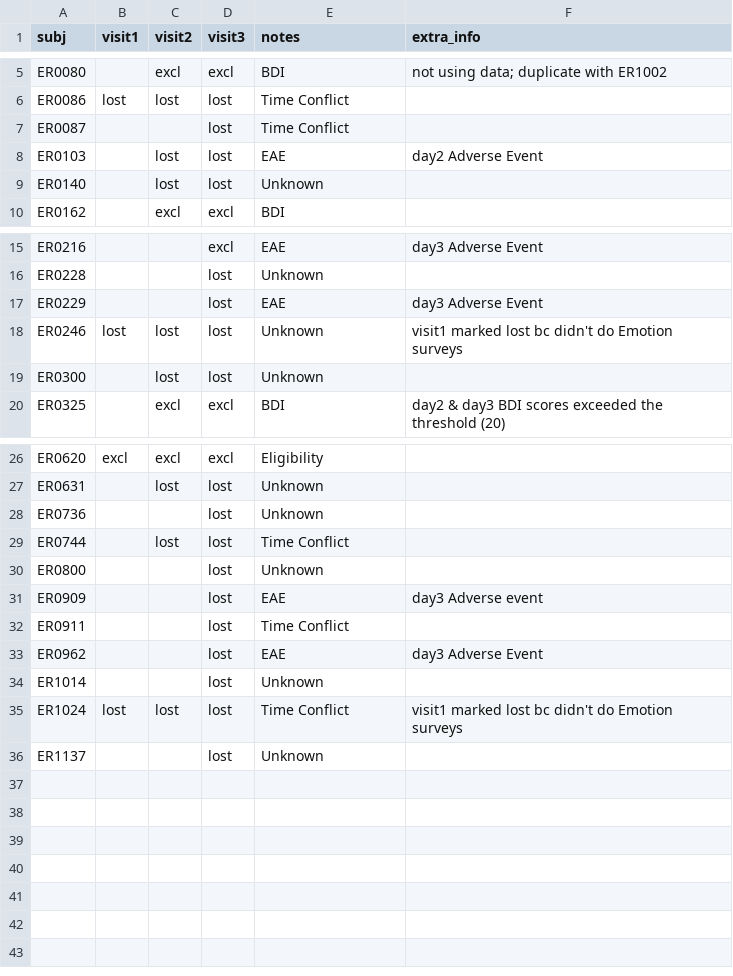
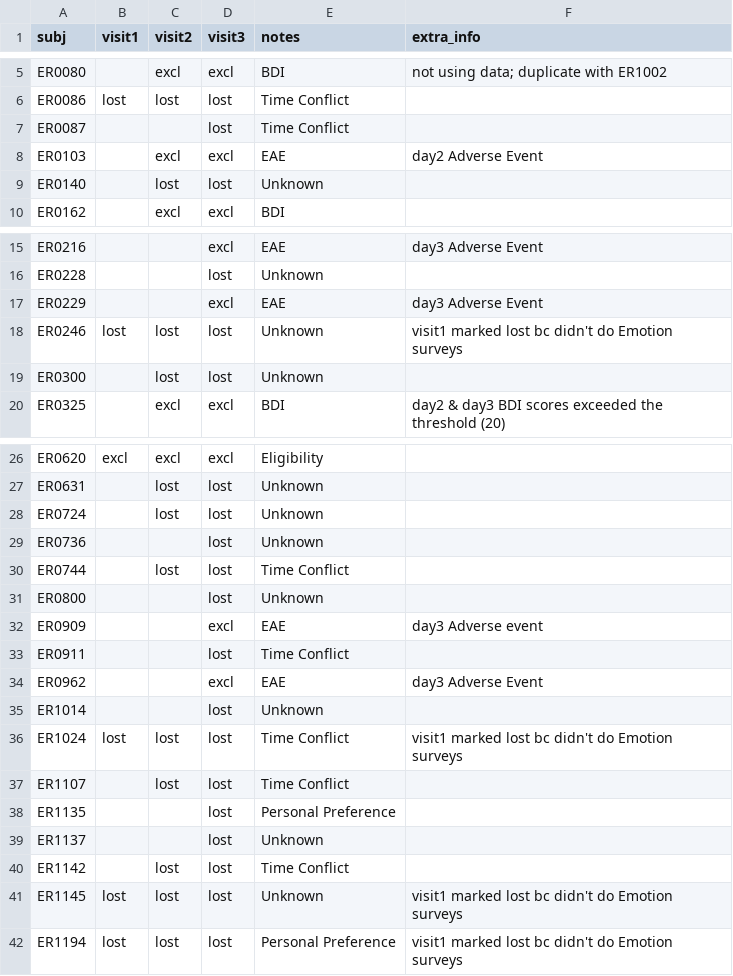
Before and after one commit to labarlab-emorep/make_reports, a CSV file: make_reports/dataframes/track_status.csv, drawn as a sheet; only a part is shown, gaps mark what is left out.

```diff
--- a/make_reports/dataframes/track_status.csv
+++ b/make_reports/dataframes/track_status.csv
@@ -7,3 +7,3 @@ ER0086,lost,lost,lost,Time Conflict,
 ER0087,,,lost,Time Conflict,
-ER0103,,lost,lost,EAE,day2 Adverse Event
+ER0103,,excl,excl,EAE,day2 Adverse Event
 ER0140,,lost,lost,Unknown,
@@ -16,3 +16,3 @@ ER0216,,,excl,EAE,day3 Adverse Event
 ER0228,,,lost,Unknown,
-ER0229,,,lost,EAE,day3 Adverse Event
+ER0229,,,excl,EAE,day3 Adverse Event
 ER0246,lost,lost,lost,Unknown,visit1 marked lost bc didn't do Emotion surveys
@@ -27,2 +27,3 @@ ER0620,excl,excl,excl,Eligibility,
 ER0631,,lost,lost,Unknown,
+ER0724,,lost,lost,Unknown,
 ER0736,,,lost,Unknown,
@@ -30,7 +31,12 @@ ER0744,,lost,lost,Time Conflict,
 ER0800,,,lost,Unknown,
-ER0909,,,lost,EAE,day3 Adverse event
+ER0909,,,excl,EAE,day3 Adverse event
 ER0911,,,lost,Time Conflict,
-ER0962,,,lost,EAE,day3 Adverse Event
+ER0962,,,excl,EAE,day3 Adverse Event
 ER1014,,,lost,Unknown,
 ER1024,lost,lost,lost,Time Conflict,visit1 marked lost bc didn't do Emotion surveys
+ER1107,,lost,lost,Time Conflict,
+ER1135,,,lost,Personal Preference,
 ER1137,,,lost,Unknown,
+ER1142,,lost,lost,Time Conflict,
+ER1145,lost,lost,lost,Unknown,visit1 marked lost bc didn't do Emotion surveys
+ER1194,lost,lost,lost,Personal Preference,visit1 marked lost bc didn't do Emotion surveys
```
Also changed, not shown: make_reports/dataframes/track_incomplete.csv, 16 other files.
